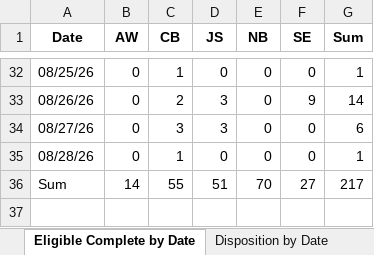
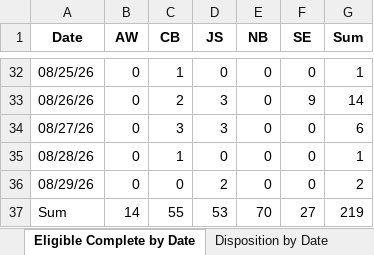
Before and after one commit to sshamblen/public, an Excel workbook: audits_report.xlsx, sheet Eligible Complete by Date, drawn as a sheet; only a part is shown, gaps mark what is left out; values as stored, in another font and other column widths than the file's, no borders; addresses are those after the commit; the diff names each change by its address in the sheet, - before the commit and + after, or states it on an @@ line.

```diff
--- a/audits_report.xlsx (sheet Eligible Complete by Date)
+++ b/audits_report.xlsx (sheet Eligible Complete by Date)
+row 36: 08/29/26 | 0 | 0 | 2 | 0 | 0 | 2
-D37 (JS): 51
+D37 (JS): 53
-G37 (Sum): 217
+G37 (Sum): 219
```
Also changed, not shown: sheet Data, sheet Disposition by Date, sheet Disposition by Staff.
